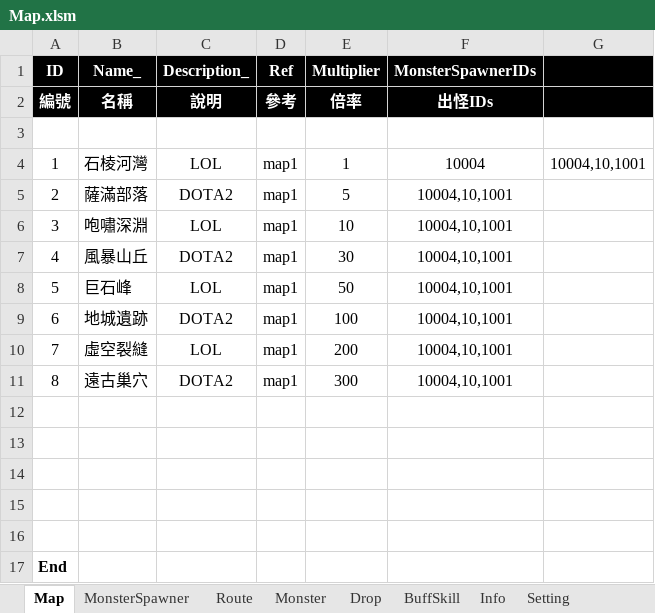
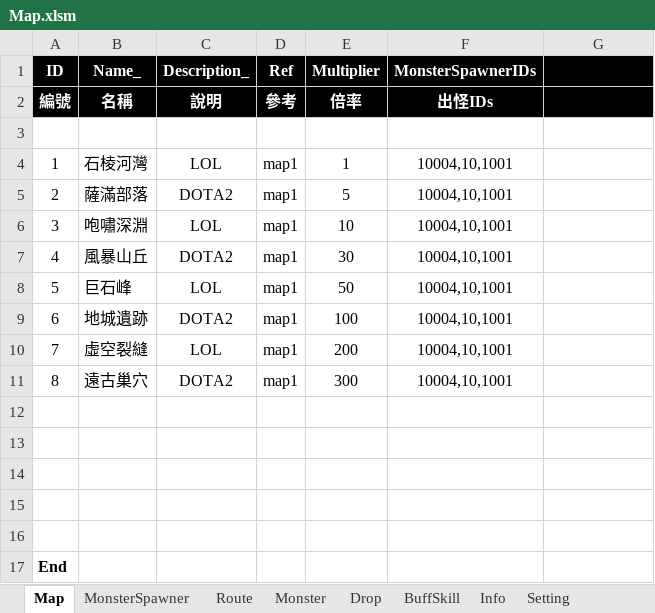
Before and after one commit to myauras/HeroFishing, an Excel workbook: Design/Map.xlsm, sheet Map, drawn as a sheet; values as stored, in another font and other column widths than the file's, no borders; the diff names each change by its address in the sheet, - before the commit and + after, or states it on an @@ line.

```diff
--- a/Design/Map.xlsm (sheet Map)
+++ b/Design/Map.xlsm (sheet Map)
-F4 (MonsterSpawnerIDs): 10004
+F4 (MonsterSpawnerIDs): 10004,10,1001
-G4: 10004,10,1001
+G4: (empty)
```
Also changed, not shown: 11 other files.
